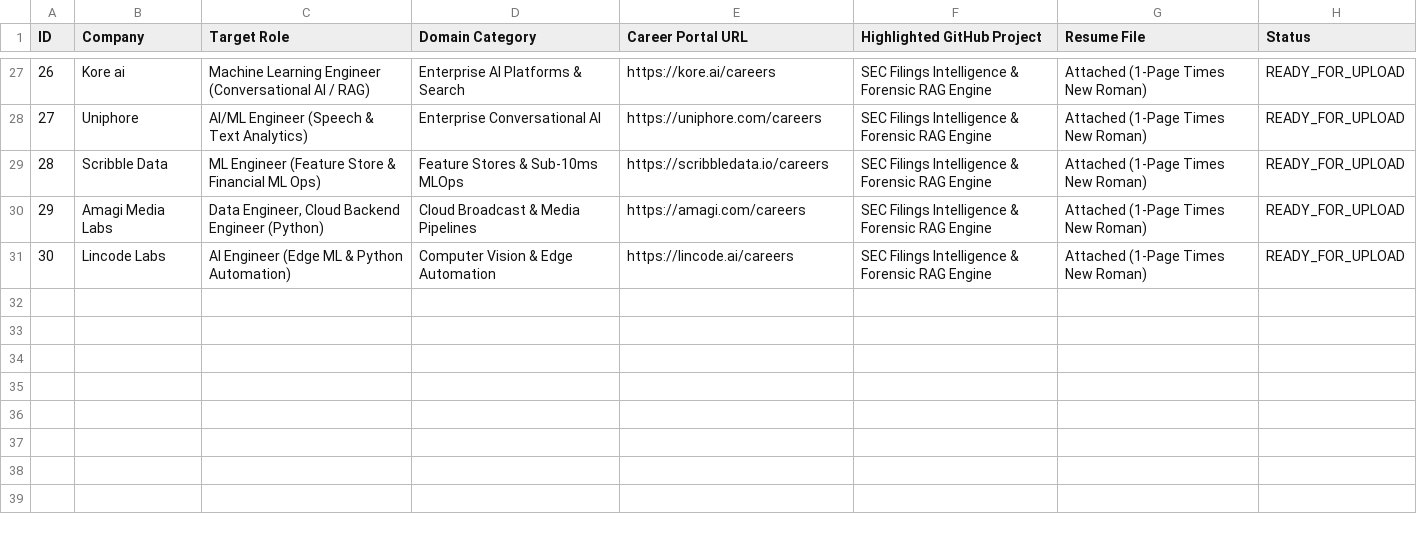
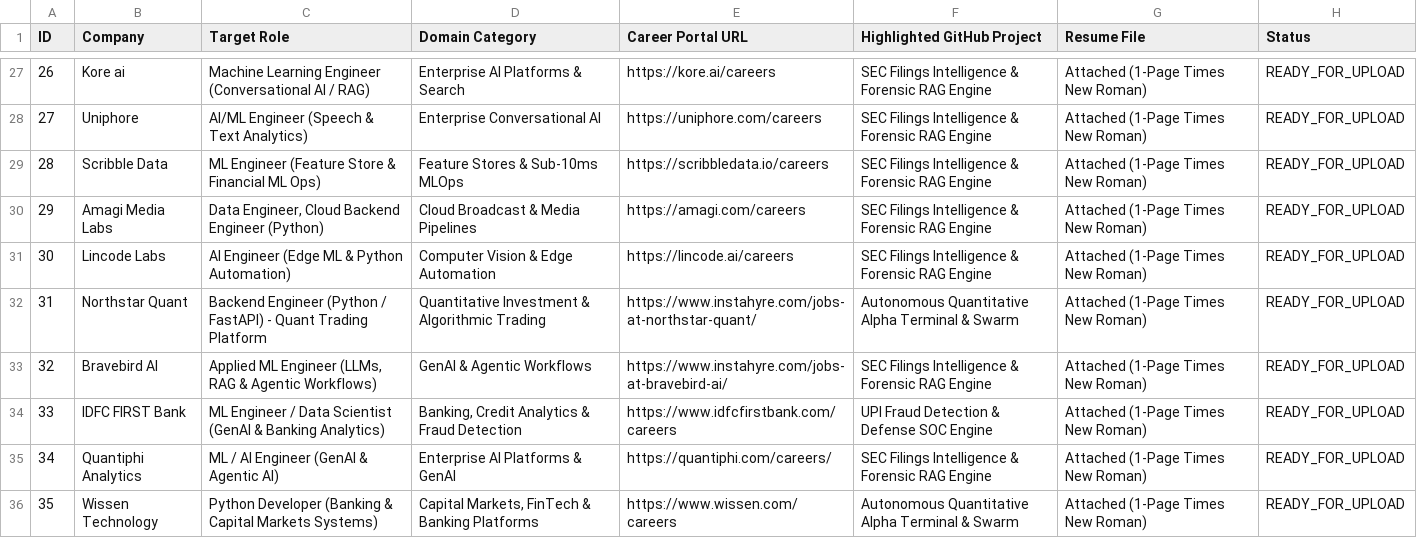
Before and after one commit to dhungababa/deva, a CSV file: AUTOMATED_APPLICATION_TRACKER.csv, drawn as a sheet; only a part is shown, gaps mark what is left out; the diff covers the shown part only; the diff names each change by its address in the sheet, - before the commit and + after, or states it on an @@ line.

Commit message:
feat: expand application tracker with 10 live AI/ML and Quant market matches

```diff
--- a/AUTOMATED_APPLICATION_TRACKER.csv
+++ b/AUTOMATED_APPLICATION_TRACKER.csv
+row 32: 31 | Northstar Quant | Backend Engineer (Python / FastAPI) - Quant Trading Platform | Quantitative Investment & Algorithmic Trading | https://www.instahyre.com/jobs-at-northstar-quant/ | Autonomous Quantitative Alpha Terminal & Swarm | Attached (1-Page Times New Roman) | READY_FOR_UPLOAD
+row 33: 32 | Bravebird AI | Applied ML Engineer (LLMs, RAG & Agentic Workflows) | GenAI & Agentic Workflows | https://www.instahyre.com/jobs-at-bravebird-ai/ | SEC Filings Intelligence & Forensic RAG Engine | Attached (1-Page Times New Roman) | READY_FOR_UPLOAD
+row 34: 33 | IDFC FIRST Bank | ML Engineer / Data Scientist (GenAI & Banking Analytics) | Banking, Credit Analytics & Fraud Detection | https://www.idfcfirstbank.com/careers | UPI Fraud Detection & Defense SOC Engine | Attached (1-Page Times New Roman) | READY_FOR_UPLOAD
+row 35: 34 | Quantiphi Analytics | ML / AI Engineer (GenAI & Agentic AI) | Enterprise AI Platforms & GenAI | https://quantiphi.com/careers/ | SEC Filings Intelligence & Forensic RAG Engine | Attached (1-Page Times New Roman) | READY_FOR_UPLOAD
+row 36: 35 | Wissen Technology | Python Developer (Banking & Capital Markets Systems) | Capital Markets, FinTech & Banking Platforms | https://www.wissen.com/careers | Autonomous Quantitative Alpha Terminal & Swarm | Attached (1-Page Times New Roman) | READY_FOR_UPLOAD
```
Also changed, not shown: 5 added rows and 5 edited cells elsewhere in this file, 1 other file.
